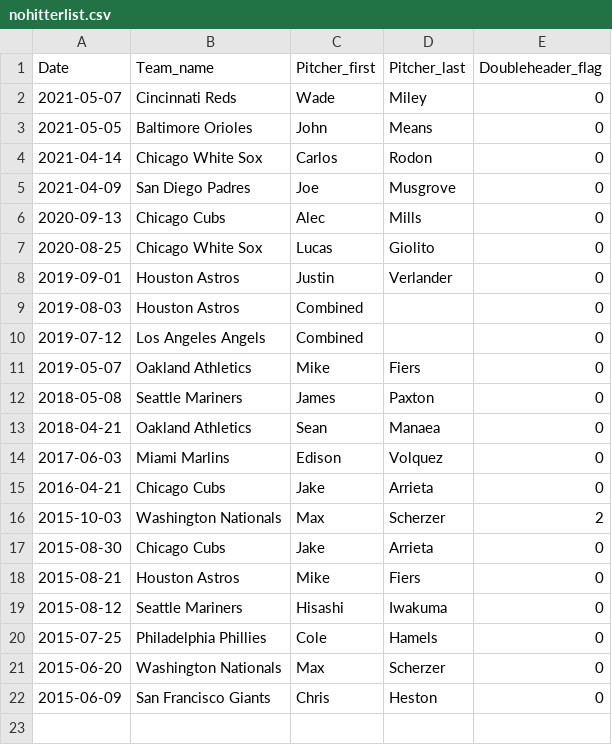
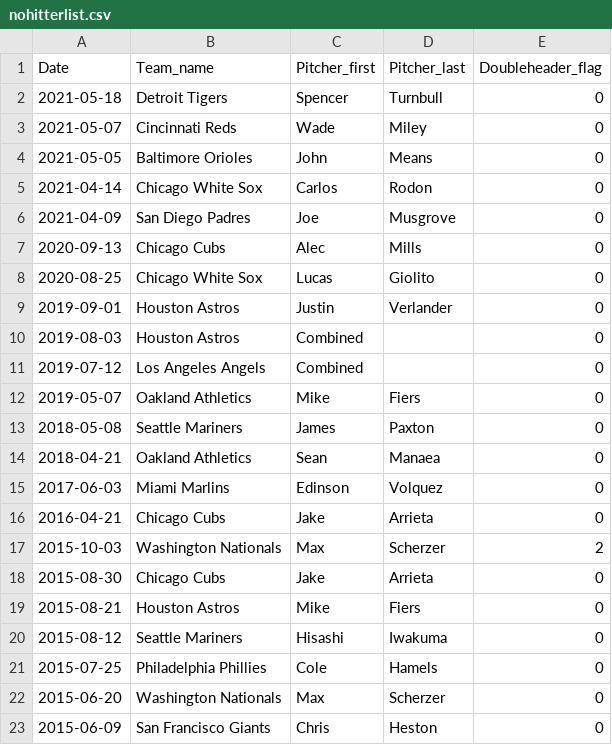
Before and after one commit to mattbbernstein/no-hitter-analysis, a CSV file: xBA_Likeliness/nohitterlist.csv (was xBA_Likeliness/Data/nohitterlist.csv), drawn as a sheet.

Commit message:
Finished data acquisition and did basic analysis

```diff
--- a/xBA_Likeliness/Data/nohitterlist.csv
+++ b/xBA_Likeliness/nohitterlist.csv
@@ -1,2 +1,3 @@
 Date,Team_name,Pitcher_first,Pitcher_last,Doubleheader_flag
+2021-05-18,Detroit Tigers,Spencer,Turnbull,0
 2021-05-07,Cincinnati Reds,Wade,Miley,0
@@ -13,3 +14,3 @@ Date,Team_name,Pitcher_first,Pitcher_last,Doubleheader_flag
 2018-04-21,Oakland Athletics,Sean,Manaea,0
-2017-06-03,Miami Marlins,Edison,Volquez,0
+2017-06-03,Miami Marlins,Edinson,Volquez,0
 2016-04-21,Chicago Cubs,Jake,Arrieta,0
```
Also changed, not shown: 7 other files.
